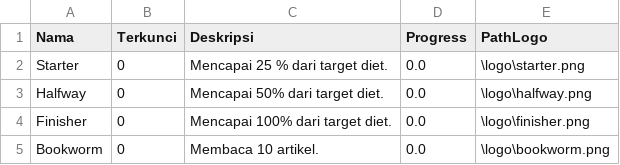
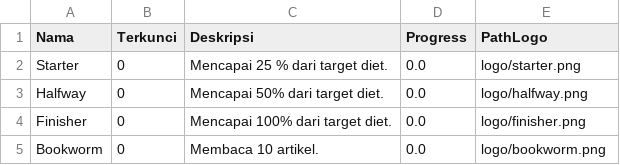
Before and after one commit to sharonrh/Gamma, a CSV file: Project/assets/achievement.csv, drawn as a sheet.

Commit message:
update path logo untuk achievement

```diff
--- a/Project/assets/achievement.csv
+++ b/Project/assets/achievement.csv
@@ -1,5 +1,5 @@
 Nama, Terkunci, Deskripsi, Progress, PathLogo
-Starter, 0, Mencapai 25 % dari target diet., 0.0, \logo\starter.png
-Halfway, 0, Mencapai 50% dari target diet., 0.0, \logo\halfway.png
-Finisher, 0, Mencapai 100% dari target diet., 0.0, \logo\finisher.png
-Bookworm, 0, Membaca 10 artikel., 0.0, \logo\bookworm.png
+Starter, 0, Mencapai 25 % dari target diet., 0.0, logo/starter.png
+Halfway, 0, Mencapai 50% dari target diet., 0.0, logo/halfway.png
+Finisher, 0, Mencapai 100% dari target diet., 0.0, logo/finisher.png
+Bookworm, 0, Membaca 10 artikel., 0.0, logo/bookworm.png
```
